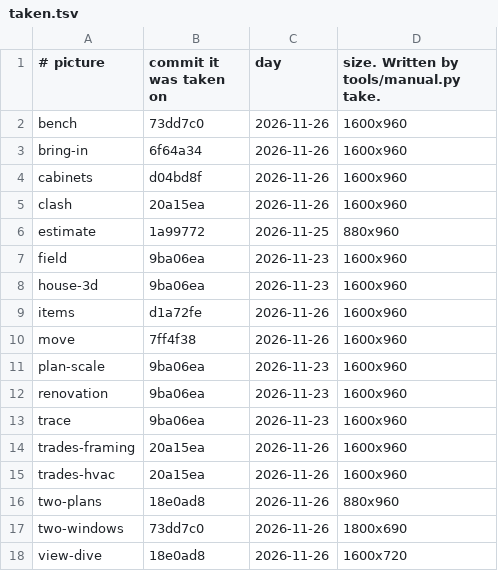
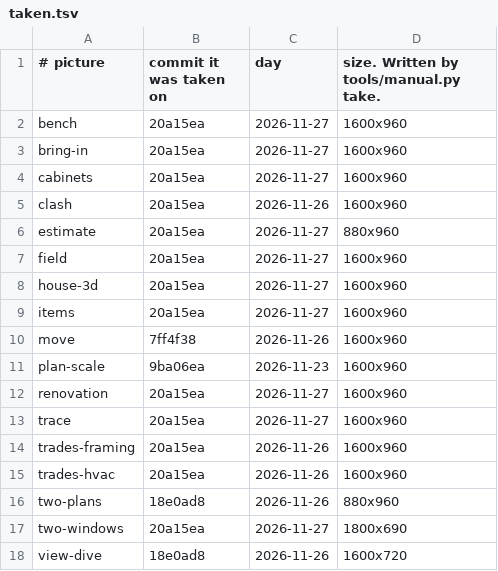
Before and after one commit to Bitumenmachina/roofnerd, a TSV file: plumbline/manual/taken.tsv, drawn as a sheet.

```diff
--- a/plumbline/manual/taken.tsv
+++ b/plumbline/manual/taken.tsv
@@ -1,14 +1,14 @@
 # picture	commit it was taken on	day	size. Written by tools/manual.py take.
-bench	73dd7c0	2026-11-26	1600x960
-bring-in	6f64a34	2026-11-26	1600x960
-cabinets	d04bd8f	2026-11-26	1600x960
+bench	20a15ea	2026-11-27	1600x960
+bring-in	20a15ea	2026-11-27	1600x960
+cabinets	20a15ea	2026-11-27	1600x960
 clash	20a15ea	2026-11-26	1600x960
-estimate	1a99772	2026-11-25	880x960
-field	9ba06ea	2026-11-23	1600x960
-house-3d	9ba06ea	2026-11-23	1600x960
-items	d1a72fe	2026-11-26	1600x960
+estimate	20a15ea	2026-11-27	880x960
+field	20a15ea	2026-11-27	1600x960
+house-3d	20a15ea	2026-11-27	1600x960
+items	20a15ea	2026-11-27	1600x960
 move	7ff4f38	2026-11-26	1600x960
 plan-scale	9ba06ea	2026-11-23	1600x960
-renovation	9ba06ea	2026-11-23	1600x960
-trace	9ba06ea	2026-11-23	1600x960
+renovation	20a15ea	2026-11-27	1600x960
+trace	20a15ea	2026-11-27	1600x960
 trades-framing	20a15ea	2026-11-26	1600x960
@@ -16,3 +16,3 @@ trades-hvac	20a15ea	2026-11-26	1600x960
 two-plans	18e0ad8	2026-11-26	880x960
-two-windows	73dd7c0	2026-11-26	1800x690
+two-windows	20a15ea	2026-11-27	1800x690
 view-dive	18e0ad8	2026-11-26	1600x720
```
Also changed, not shown: 18 other files.
